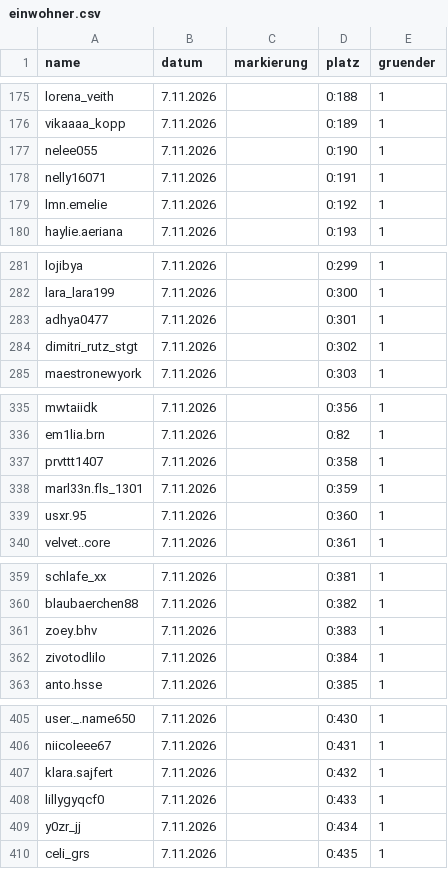
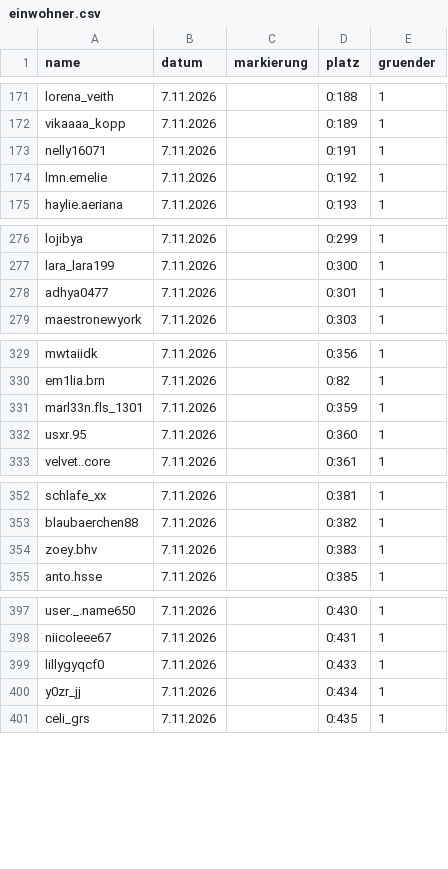
Before and after one commit to alexbarthel22-crypto/Wissensvideos, a CSV file: muscheltal/daten/einwohner.csv, drawn as a sheet; only a part is shown, gaps mark what is left out; removed rows and columns are numbered as before the commit, all else as after; the diff covers the shown part only; the diff names each change by its address in the sheet, - before the commit and + after, or states it on an @@ line.

```diff
--- a/muscheltal/daten/einwohner.csv
+++ b/muscheltal/daten/einwohner.csv
-row 177: nelee055 | 7.11.2026 |  | 0:190 | 1
-row 284: dimitri_rutz_stgt | 7.11.2026 |  | 0:302 | 1
-row 337: prvttt1407 | 7.11.2026 |  | 0:358 | 1
-row 362: zivotodlilo | 7.11.2026 |  | 0:384 | 1
-row 407: klara.sajfert | 7.11.2026 |  | 0:432 | 1
```
Also changed, not shown: 42 added rows, 7 removed rows and 5 edited cells elsewhere in this file, 4 other files.
